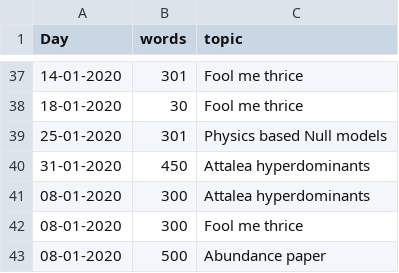
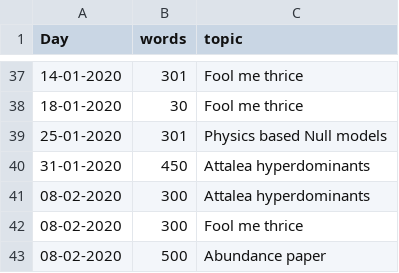
Before and after one commit to MarcoDVisser/ESWP, a CSV file: StreakWeeklyWords.csv, drawn as a sheet; only a part is shown, gaps mark what is left out.

```diff
--- a/StreakWeeklyWords.csv
+++ b/StreakWeeklyWords.csv
@@ -40,4 +40,4 @@ Day,words,topic
 31-01-2020,450,Attalea hyperdominants
-08-01-2020,300,Attalea hyperdominants
-08-01-2020,300,Fool me thrice
-08-01-2020,500,Abundance paper
+08-02-2020,300,Attalea hyperdominants
+08-02-2020,300,Fool me thrice
+08-02-2020,500,Abundance paper
```
Also changed, not shown: 1 other file.
